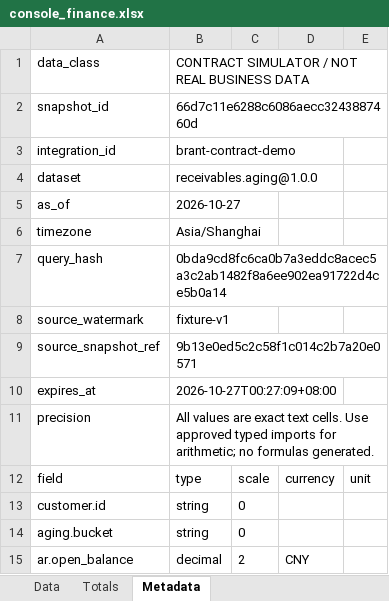
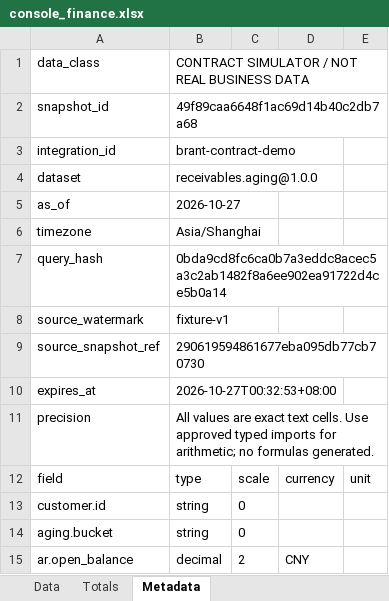
Before and after one commit to idp-xyz/idp-reporting, an Excel workbook: evidence/s03a/dom/console_finance.xlsx, sheet Metadata, drawn as a sheet; values as stored, in another font and other column widths than the file's, no borders; the diff names each change by its address in the sheet, - before the commit and + after, or states it on an @@ line.

```diff
--- a/evidence/s03a/dom/console_finance.xlsx (sheet Metadata)
+++ b/evidence/s03a/dom/console_finance.xlsx (sheet Metadata)
-B2: 66d7c11e6288c6086aecc3243887460d
+B2: 49f89caa6648f1ac69d14b40c2db7a68
-B9: 9b13e0ed5c2c58f1c014c2b7a20e0571
+B9: 290619594861677eba095db77cb70730
-B10: 2026-10-27T00:27:09+08:00
+B10: 2026-10-27T00:32:53+08:00
```
Also changed, not shown: evidence/s03a/normal/s02a_finance.xlsx, evidence/s03a/normal/s02a_shipments.xlsx, 34 other files.
